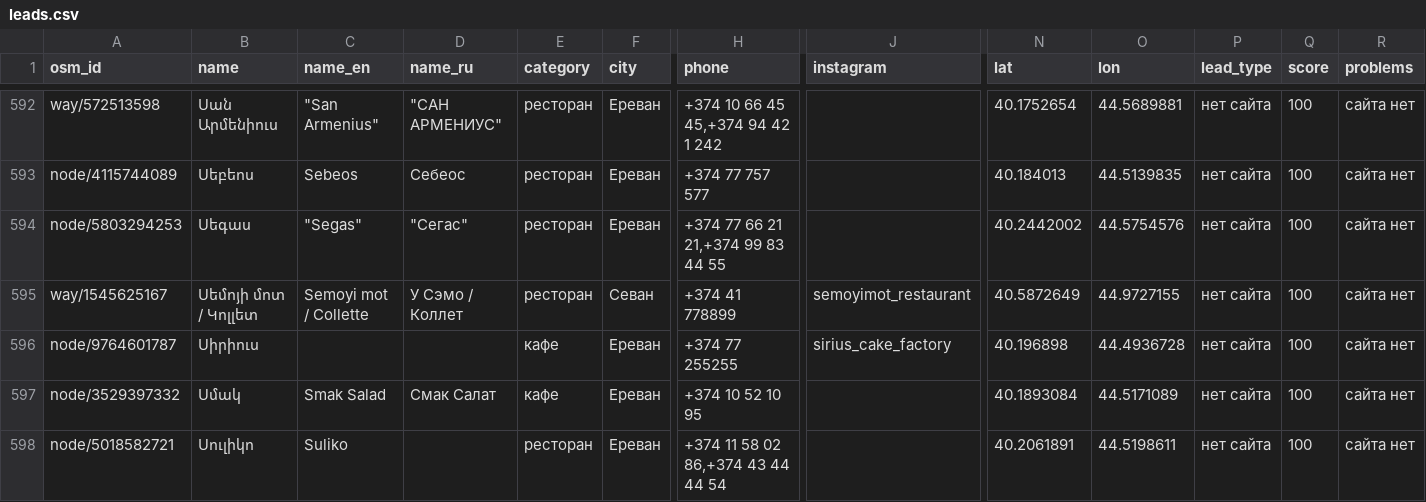
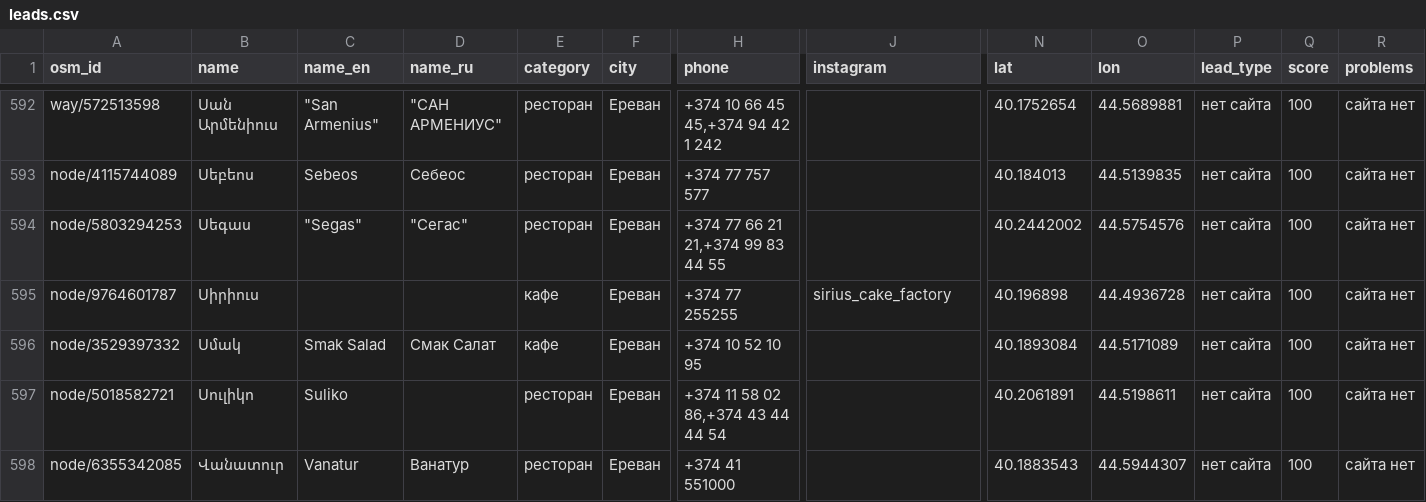
Before and after one commit to 790azat/prospecting, a CSV file: data/leads.csv, drawn as a sheet; only a part is shown, gaps mark what is left out; the shorter side is filled out with more unchanged rows; rows hold the shown columns only; the diff names each change by its address in the sheet, - before the commit and + after, or states it on an @@ line.

```diff
--- a/data/leads.csv
+++ b/data/leads.csv
-row 595: way/1545625167 | Սեմոյի մոտ / Կոլլետ | Semoyi mot / Collette | У Сэмо / Коллет | ресторан | Севан | +374 41 778899 | semoyimot_restaurant | 40.5872649 | 44.9727155 | нет сайта | 100 | сайта нет
```
Also changed, not shown: data/businesses.csv.
